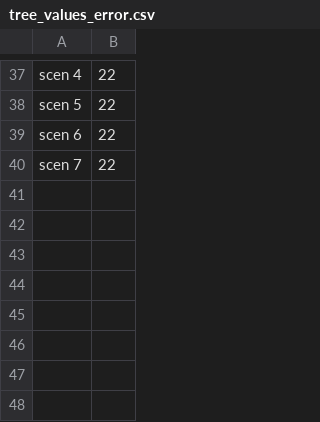
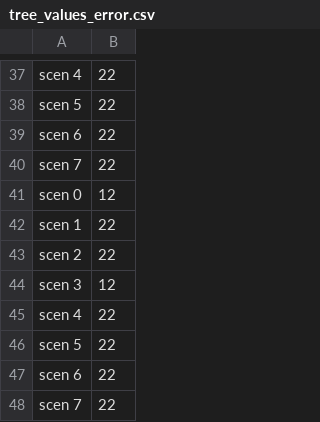
Before and after one commit to AlyssaLytle/DecPOMDP_Suite, a CSV file: MADPtools/tree_values_error.csv, drawn as a sheet; only a part is shown, gaps mark what is left out.

```diff
--- a/MADPtools/tree_values_error.csv
+++ b/MADPtools/tree_values_error.csv
@@ -40 +40,9 @@ scen 6,22
 scen 7,22
+scen 0,12
+scen 1,22
+scen 2,22
+scen 3,12
+scen 4,22
+scen 5,22
+scen 6,22
+scen 7,22
```
Also changed, not shown: MADPtools/tree_values_hold.csv, MADPtools/tree_values_override.csv, 11 other files.
